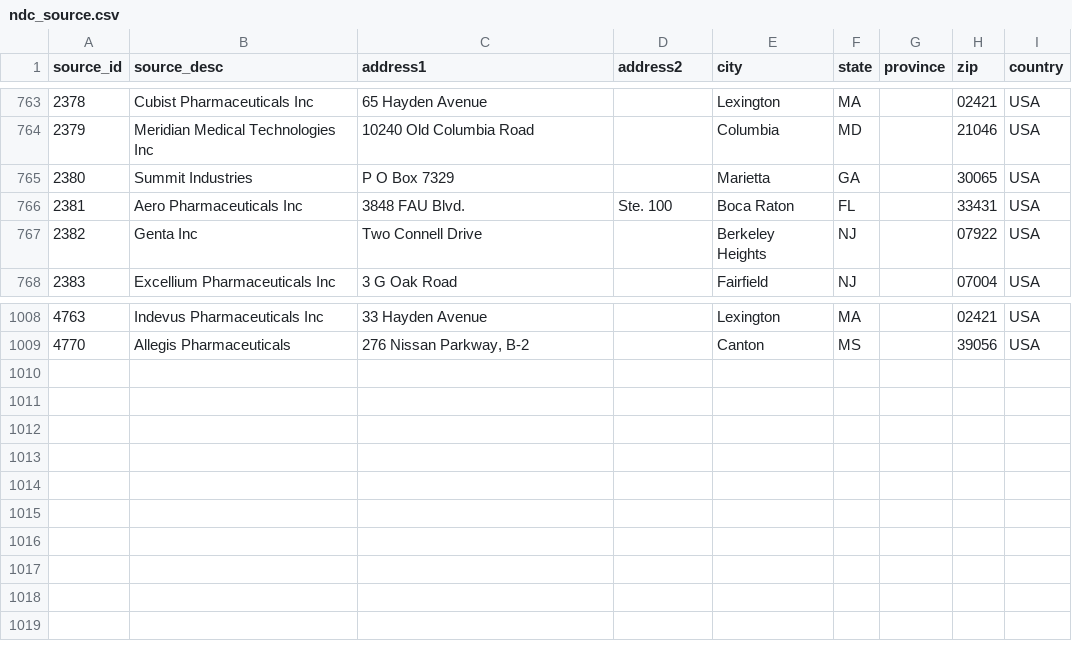
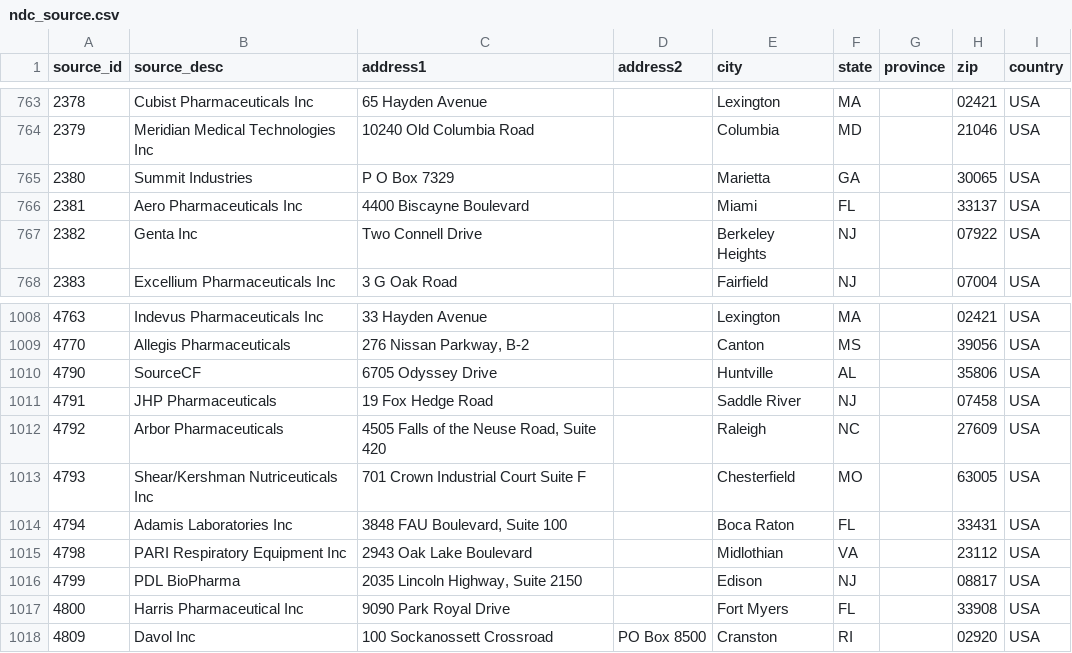
Before and after one commit to freemed/freemed, a CSV file: data/multum/ndc_source.csv, drawn as a sheet; only a part is shown, gaps mark what is left out; the diff covers the shown part only.

```diff
--- a/data/multum/ndc_source.csv
+++ b/data/multum/ndc_source.csv
@@ -765,3 +765,3 @@ source_id,source_desc,address1,address2,city,state,province,zip,country
 2380,"Summit Industries","P O Box 7329","","Marietta","GA","","30065","USA"
-2381,"Aero Pharmaceuticals Inc","3848 FAU Blvd.","Ste. 100","Boca Raton","FL","","33431","USA"
+2381,"Aero Pharmaceuticals Inc","4400 Biscayne Boulevard","","Miami","FL","","33137","USA"
 2382,"Genta Inc","Two Connell Drive","","Berkeley Heights","NJ","","07922","USA"
@@ -1009 +1009,10 @@ source_id,source_desc,address1,address2,city,state,province,zip,country
 4770,"Allegis Pharmaceuticals","276 Nissan Parkway, B-2","","Canton","MS","","39056","USA"
+4790,"SourceCF","6705 Odyssey Drive","","Huntville","AL","","35806","USA"
+4791,"JHP Pharmaceuticals","19 Fox Hedge Road","","Saddle River","NJ","","07458","USA"
+4792,"Arbor Pharmaceuticals","4505 Falls of the Neuse Road, Suite 420","","Raleigh","NC","","27609","USA"
+4793,"Shear/Kershman Nutriceuticals Inc","701 Crown Industrial Court Suite F","","Chesterfield","MO","","63005","USA"
+4794,"Adamis Laboratories Inc","3848 FAU Boulevard, Suite 100","","Boca Raton","FL","","33431","USA"
+4798,"PARI Respiratory Equipment Inc","2943 Oak Lake Boulevard","","Midlothian","VA","","23112","USA"
+4799,"PDL BioPharma ","2035 Lincoln Highway, Suite 2150","","Edison","NJ","","08817","USA"
+4800,"Harris Pharmaceutical Inc","9090 Park Royal Drive","","Fort Myers","FL","","33908","USA"
+4809,"Davol Inc","100 Sockanossett Crossroad","PO Box 8500","Cranston","RI","","02920","USA"
```
Also changed, not shown: 125 moved rows elsewhere in this file, data/multum/multum_drug_id.csv, data/multum/multum_product_strength.csv, 9 other files.
